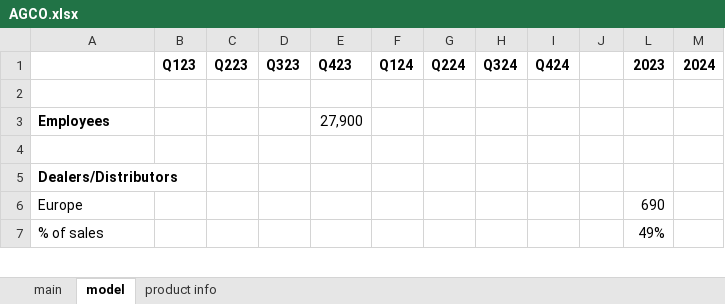
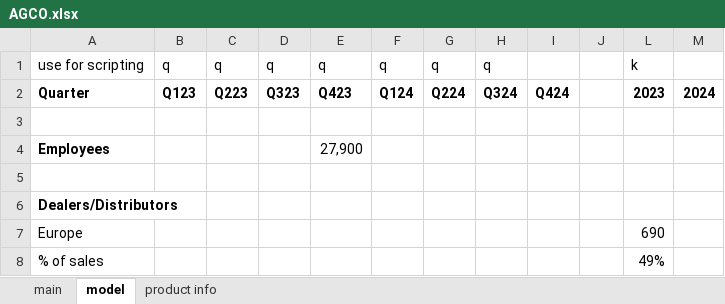
Before and after one commit to cchristner/models, an Excel workbook: AGCO/AGCO.xlsx, sheet model, drawn as a sheet; only a part is shown; values as stored, in another font and other column widths than the file's, no borders; addresses are those after the commit; the diff names each change by its address in the sheet, - before the commit and + after, or states it on an @@ line.

Commit message:
updated script

```diff
--- a/AGCO/AGCO.xlsx (sheet model)
+++ b/AGCO/AGCO.xlsx (sheet model)
+row 1: use for scripting | q | q | q | q | q | q | q |  |  | k
-A2: (empty)
+A2: Quarter
```
Also changed, not shown: CNH/CNH.xlsx, DE/DE.xlsx, 1 other file.
